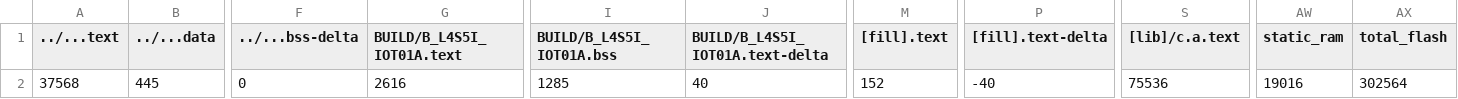
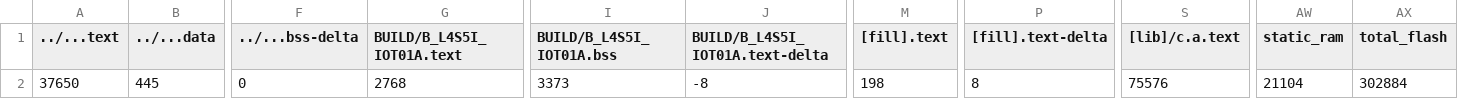
Before and after one commit to SYJINTW/NTHU240500_exam1, a CSV file: exam1/BUILD/B_L4S5I_IOT01A/GCC_ARM/exam1_map.csv, drawn as a sheet; only a part is shown, gaps mark what is left out; the diff names each change by its address in the sheet, - before the commit and + after, or states it on an @@ line.

```diff
--- a/exam1/BUILD/B_L4S5I_IOT01A/GCC_ARM/exam1_map.csv
+++ b/exam1/BUILD/B_L4S5I_IOT01A/GCC_ARM/exam1_map.csv
-A2 (../...text): 37568
+A2 (../...text): 37650
-G2 (BUILD/B_L4S5I_IOT01A.text): 2616
+G2 (BUILD/B_L4S5I_IOT01A.text): 2768
-I2 (BUILD/B_L4S5I_IOT01A.bss): 1285
+I2 (BUILD/B_L4S5I_IOT01A.bss): 3373
-J2 (BUILD/B_L4S5I_IOT01A.text-delta): 40
+J2 (BUILD/B_L4S5I_IOT01A.text-delta): -8
-M2 ([fill].text): 152
+M2 ([fill].text): 198
-P2 ([fill].text-delta): -40
+P2 ([fill].text-delta): 8
-S2 ([lib]/c.a.text): 75536
+S2 ([lib]/c.a.text): 75576
-AW2 (static_ram): 19016
+AW2 (static_ram): 21104
-AX2 (total_flash): 302564
+AX2 (total_flash): 302884
```
Also changed, not shown: 10 other files.
